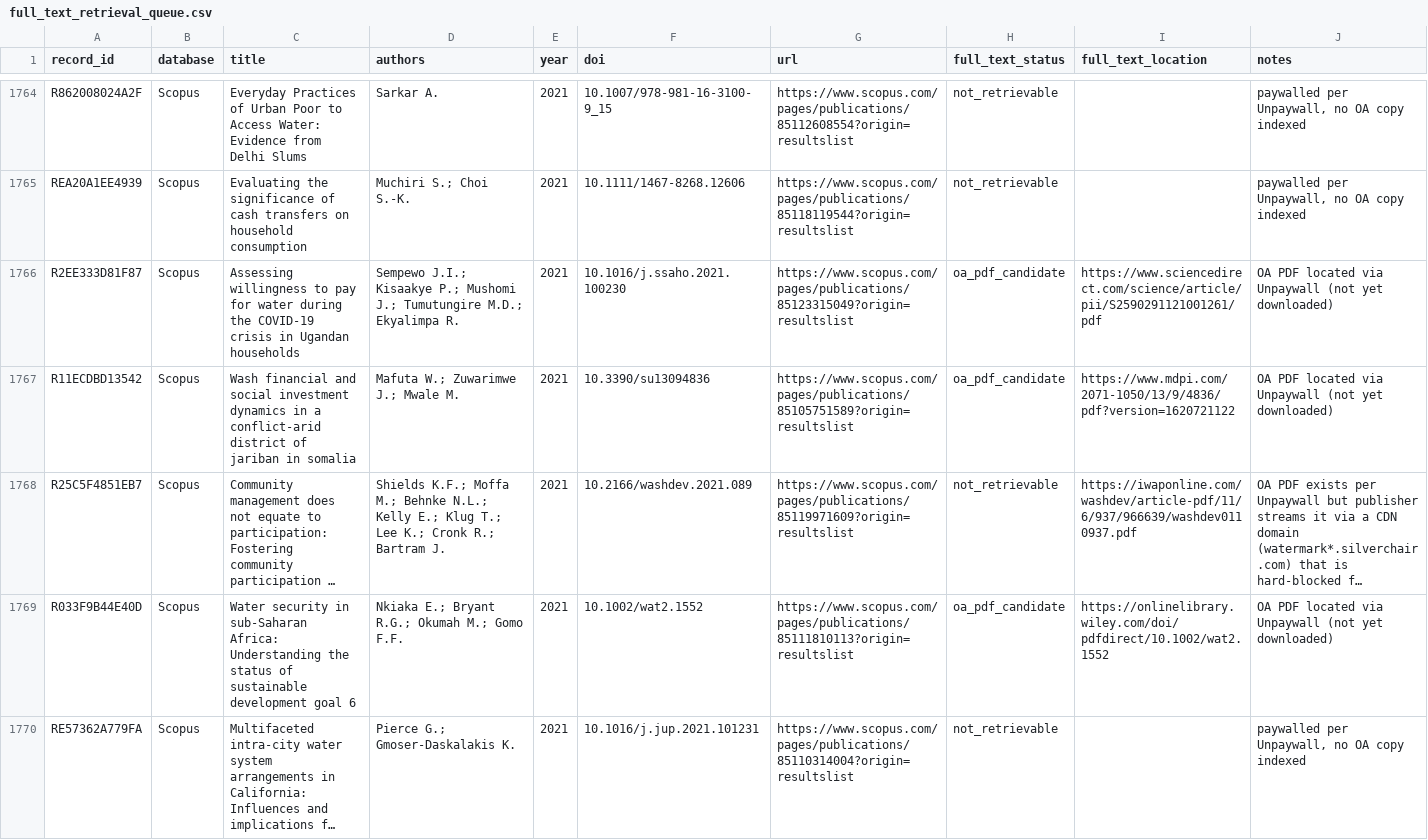
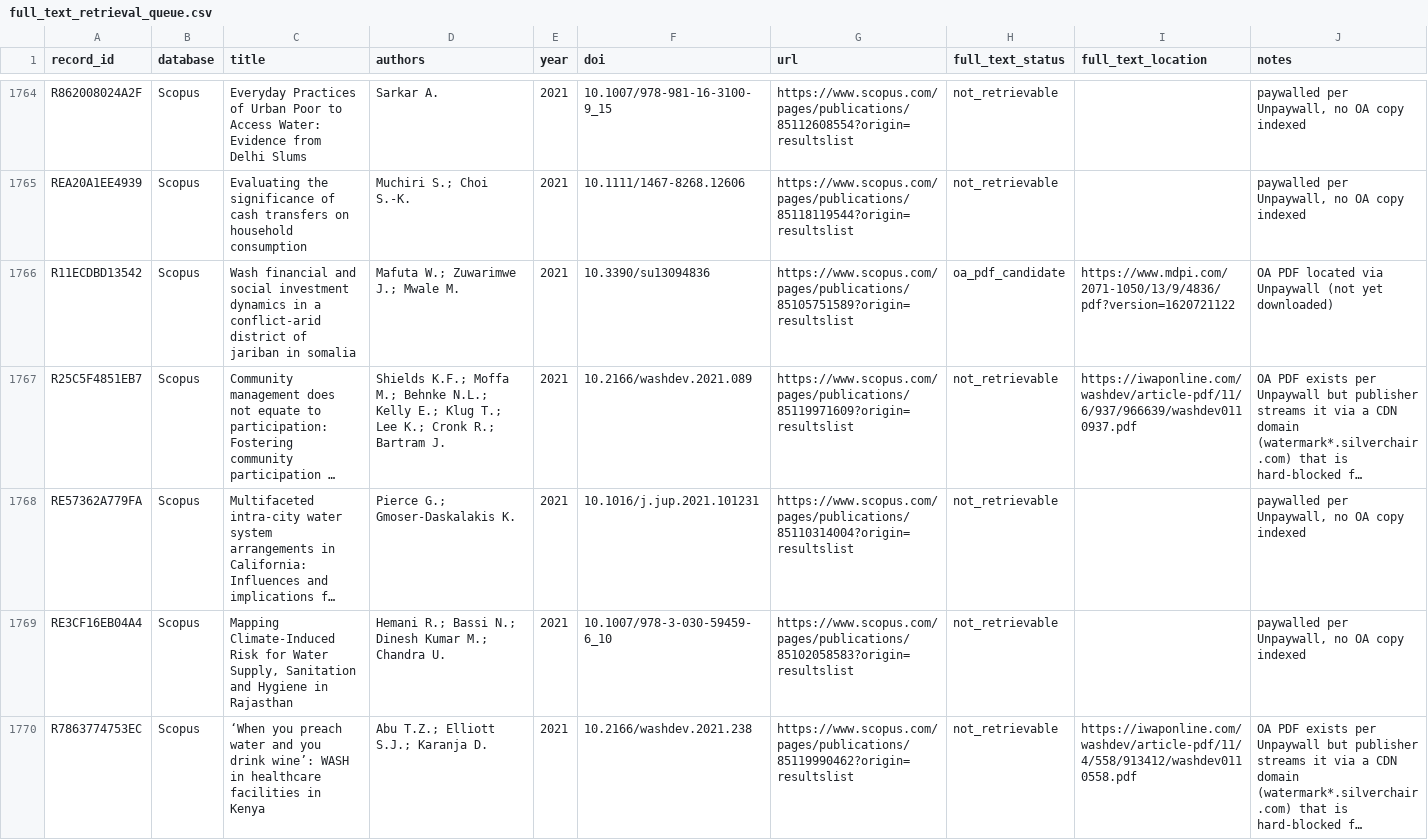
Before and after one commit to jrklaus8/water-law-dataset, a CSV file: legal-last-mile-systematic-review/02_screening/full_text/full_text_retrieval_queue.csv, drawn as a sheet; only a part is shown, gaps mark what is left out; the shorter side is filled out with more unchanged rows; long unchanged cells end in …; the diff covers the shown part only; the diff names each change by its address in the sheet, - before the commit and + after, or states it on an @@ line.

```diff
--- a/legal-last-mile-systematic-review/02_screening/full_text/full_text_retrieval_queue.csv
+++ b/legal-last-mile-systematic-review/02_screening/full_text/full_text_retrieval_queue.csv
-row 1766: R2EE333D81F87 | Scopus | Assessing willingness to pay for water during the COVID-19 crisis in Ugandan households | Sempewo J.I.; Kisaakye P.; Mushomi J.; Tumutungire M.D.; Ekyalimpa R. | 2021 | 10.1016/j.ssaho.2021.100230 | https://www.scopus.com/pages/publications/85123315049?origin=resultslist | oa_pdf_candidate | https://www.sciencedirect.com/science/article/pii/S2590291121001261/pdf | OA PDF located via Unpaywall (not yet downloaded)
-row 1769: R033F9B44E40D | Scopus | Water security in sub-Saharan Africa: Understanding the status of sustainable development goal 6 | Nkiaka E.; Bryant R.G.; Okumah M.; Gomo F.F. | 2021 | 10.1002/wat2.1552 | https://www.scopus.com/pages/publications/85111810113?origin=resultslist | oa_pdf_candidate | https://onlinelibrary.wiley.com/doi/pdfdirect/10.1002/wat2.1552 | OA PDF located via Unpaywall (not yet downloaded)
```
Also changed, not shown: 3 removed rows elsewhere in this file, legal-last-mile-systematic-review/02_screening/exclusion_log/exclusion_log.csv, legal-last-mile-systematic-review/05_analysis/descriptive/evidence_map.csv, 8 other files.
